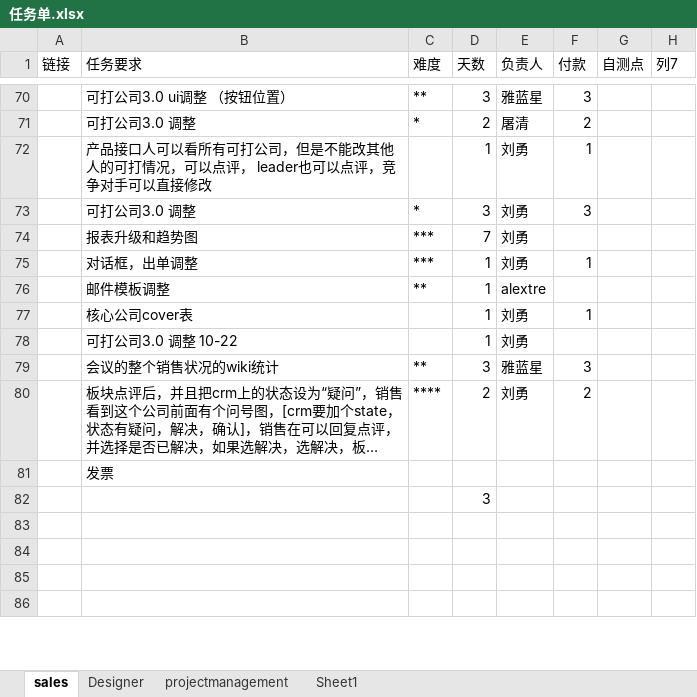
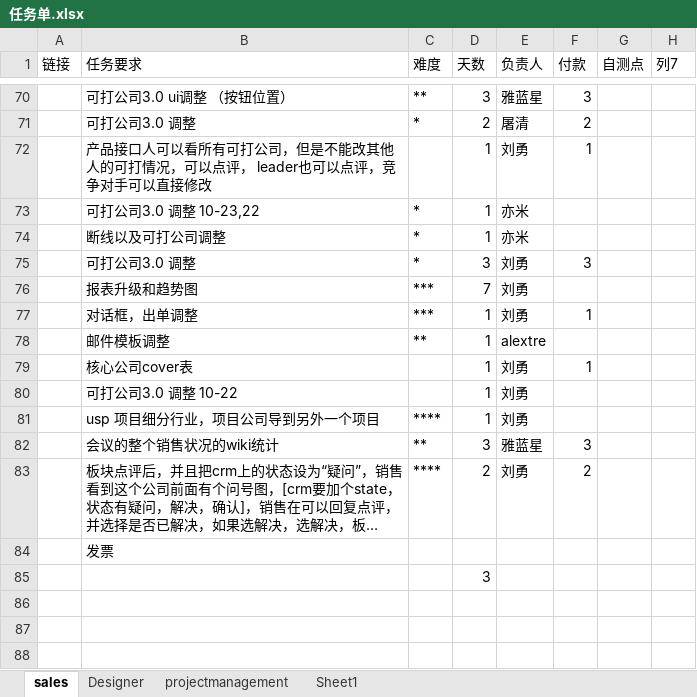
Before and after one commit to andrearustia6/cdmc-sales, an Excel workbook: Tasks/任务单.xlsx, sheet sales, drawn as a sheet; only a part is shown, gaps mark what is left out; the shorter side is filled out with more unchanged rows; long unchanged cells end in …; values as stored, in another font and other column widths than the file's, no borders; table styles not drawn; the diff names each change by its address in the sheet, - before the commit and + after, or states it on an @@ line.

```diff
--- a/Tasks/任务单.xlsx (sheet sales)
+++ b/Tasks/任务单.xlsx (sheet sales)
+row 73:  | 可打公司3.0 调整 10-23,22 | * | 1 | 亦米
+row 74:  | 断线以及可打公司调整 | * | 1 | 亦米
+row 81:  | usp 项目细分行业，项目公司导到另外一个项目 | **** | 1 | 刘勇
```
Also changed, not shown: sheet projectmanagement, sheet Designer.
